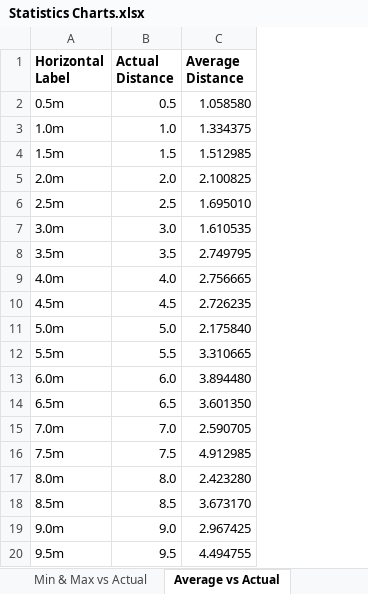
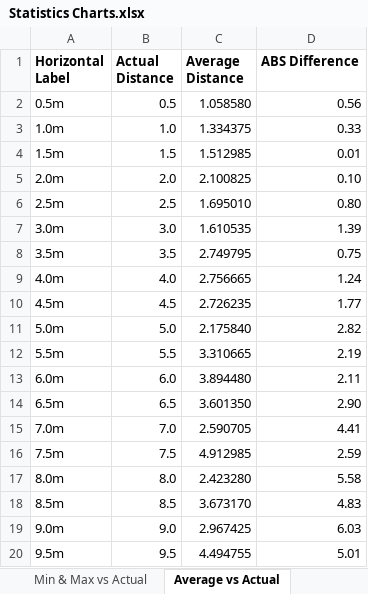
Before and after one commit to christophersmith/missiondata-labs, an Excel workbook: ble-single-antenna-distance-detection-accuracy/Statistics Charts.xlsx, sheet Average vs Actual, drawn as a sheet; values as stored, in another font and other column widths than the file's, no borders; charts and pictures and conditional formats not drawn; the diff names each change by its address in the sheet, - before the commit and + after, or states it on an @@ line.

Commit message:
adjusted backgrond color on the boxplot. added a chart for differences between average calculated and actual distance.

```diff
--- a/ble-single-antenna-distance-detection-accuracy/Statistics Charts.xlsx (sheet Average vs Actual)
+++ b/ble-single-antenna-distance-detection-accuracy/Statistics Charts.xlsx (sheet Average vs Actual)
+column D (ABS Difference), rows 2-20: 0.56 | 0.33 | 0.01 | 0.10 | 0.80 | 1.39 | 0.75 | 1.24 | 1.77 | 2.82 | 2.19 | 2.11 | 2.90 | 4.41 | 2.59 | 5.58 | 4.83 | 6.03 | 5.01
```
Also changed, not shown: charts or pictures, 1 other file.
